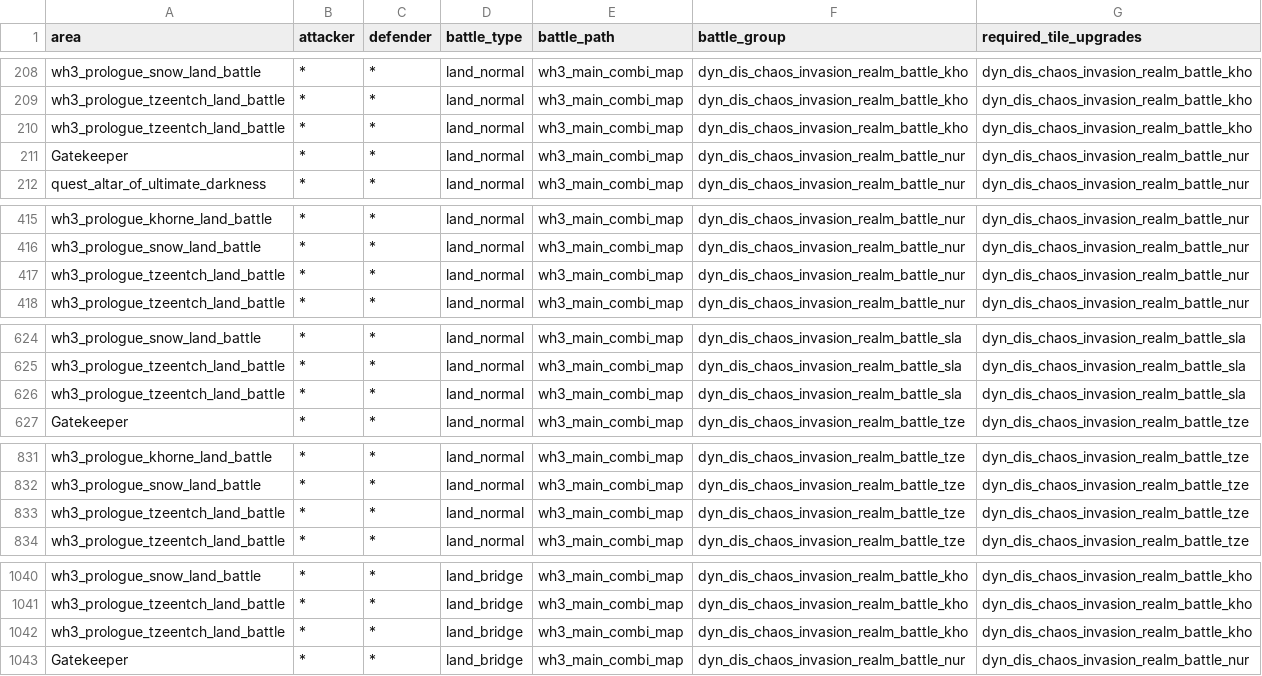
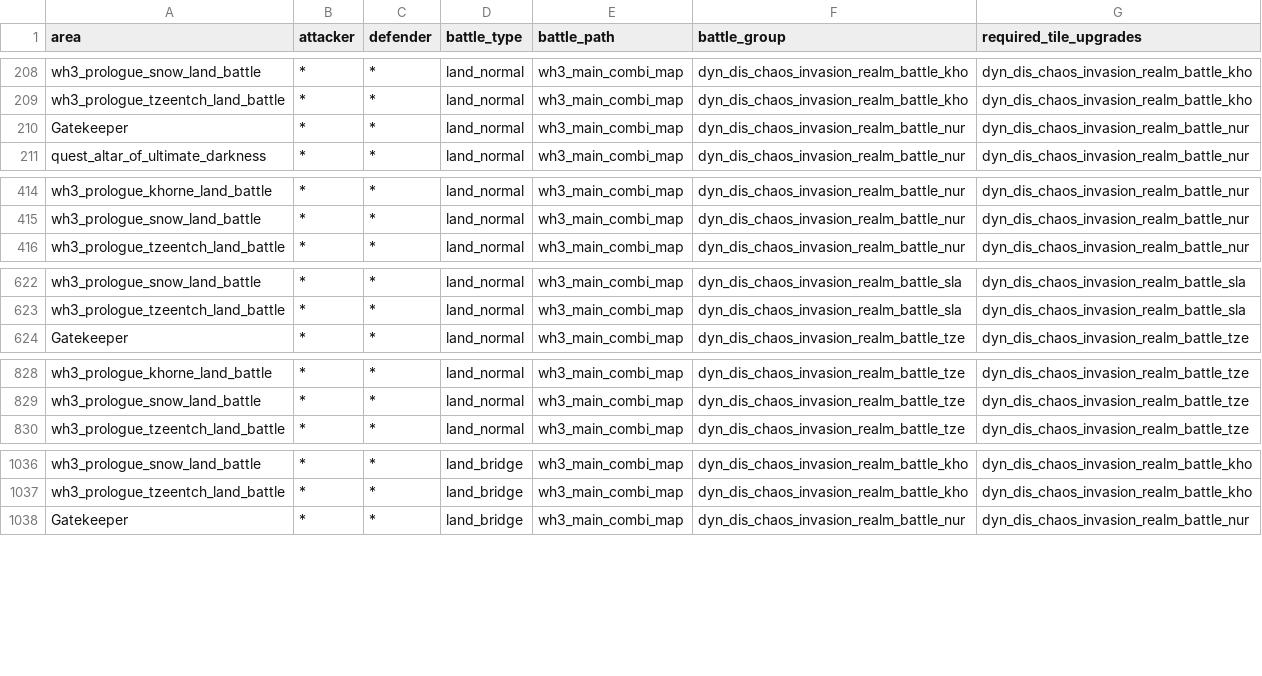
Before and after one commit to Frodo45127/tww3_dynamic_disasters, a TSV file: db/battle_catchment_override_battle_mappings_tables/dyn_dis.tsv, drawn as a sheet; only a part is shown, gaps mark what is left out; the diff covers the shown part only.

Commit message:
Delete duplicated catchments.

```diff
--- a/db/battle_catchment_override_battle_mappings_tables/dyn_dis.tsv
+++ b/db/battle_catchment_override_battle_mappings_tables/dyn_dis.tsv
@@ -209,3 +209,2 @@ wh3_prologue_snow_land_battle	*	*	land_normal	wh3_main_combi_map	dyn_dis_chaos_i
 wh3_prologue_tzeentch_land_battle	*	*	land_normal	wh3_main_combi_map	dyn_dis_chaos_invasion_realm_battle_kho	dyn_dis_chaos_invasion_realm_battle_kho
-wh3_prologue_tzeentch_land_battle	*	*	land_normal	wh3_main_combi_map	dyn_dis_chaos_invasion_realm_battle_kho	dyn_dis_chaos_invasion_realm_battle_kho
 Gatekeeper	*	*	land_normal	wh3_main_combi_map	dyn_dis_chaos_invasion_realm_battle_nur	dyn_dis_chaos_invasion_realm_battle_nur
@@ -416,3 +415,2 @@ wh3_prologue_khorne_land_battle	*	*	land_normal	wh3_main_combi_map	dyn_dis_chaos
 wh3_prologue_snow_land_battle	*	*	land_normal	wh3_main_combi_map	dyn_dis_chaos_invasion_realm_battle_nur	dyn_dis_chaos_invasion_realm_battle_nur
-wh3_prologue_tzeentch_land_battle	*	*	land_normal	wh3_main_combi_map	dyn_dis_chaos_invasion_realm_battle_nur	dyn_dis_chaos_invasion_realm_battle_nur
 wh3_prologue_tzeentch_land_battle	*	*	land_normal	wh3_main_combi_map	dyn_dis_chaos_invasion_realm_battle_nur	dyn_dis_chaos_invasion_realm_battle_nur
@@ -625,3 +623,2 @@ wh3_prologue_snow_land_battle	*	*	land_normal	wh3_main_combi_map	dyn_dis_chaos_i
 wh3_prologue_tzeentch_land_battle	*	*	land_normal	wh3_main_combi_map	dyn_dis_chaos_invasion_realm_battle_sla	dyn_dis_chaos_invasion_realm_battle_sla
-wh3_prologue_tzeentch_land_battle	*	*	land_normal	wh3_main_combi_map	dyn_dis_chaos_invasion_realm_battle_sla	dyn_dis_chaos_invasion_realm_battle_sla
 Gatekeeper	*	*	land_normal	wh3_main_combi_map	dyn_dis_chaos_invasion_realm_battle_tze	dyn_dis_chaos_invasion_realm_battle_tze
@@ -832,3 +829,2 @@ wh3_prologue_khorne_land_battle	*	*	land_normal	wh3_main_combi_map	dyn_dis_chaos
 wh3_prologue_snow_land_battle	*	*	land_normal	wh3_main_combi_map	dyn_dis_chaos_invasion_realm_battle_tze	dyn_dis_chaos_invasion_realm_battle_tze
-wh3_prologue_tzeentch_land_battle	*	*	land_normal	wh3_main_combi_map	dyn_dis_chaos_invasion_realm_battle_tze	dyn_dis_chaos_invasion_realm_battle_tze
 wh3_prologue_tzeentch_land_battle	*	*	land_normal	wh3_main_combi_map	dyn_dis_chaos_invasion_realm_battle_tze	dyn_dis_chaos_invasion_realm_battle_tze
@@ -1041,3 +1037,2 @@ wh3_prologue_snow_land_battle	*	*	land_bridge	wh3_main_combi_map	dyn_dis_chaos_i
 wh3_prologue_tzeentch_land_battle	*	*	land_bridge	wh3_main_combi_map	dyn_dis_chaos_invasion_realm_battle_kho	dyn_dis_chaos_invasion_realm_battle_kho
-wh3_prologue_tzeentch_land_battle	*	*	land_bridge	wh3_main_combi_map	dyn_dis_chaos_invasion_realm_battle_kho	dyn_dis_chaos_invasion_realm_battle_kho
 Gatekeeper	*	*	land_bridge	wh3_main_combi_map	dyn_dis_chaos_invasion_realm_battle_nur	dyn_dis_chaos_invasion_realm_battle_nur
```
Also changed, not shown: 3 removed rows elsewhere in this file.
